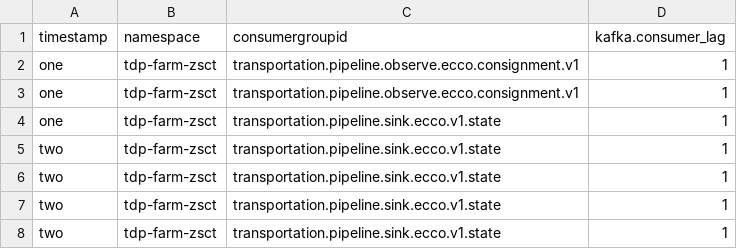
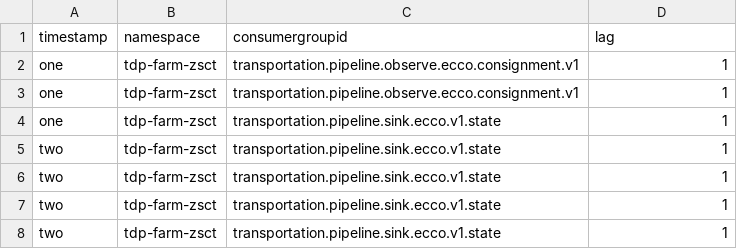
Before and after one commit to adabiala/vega, a CSV file: discover.csv, drawn as a sheet.

Commit message:
smallen titles again

```diff
--- a/discover.csv
+++ b/discover.csv
@@ -1,2 +1,2 @@
-timestamp,namespace,consumergroupid,kafka.consumer_lag
+timestamp,namespace,consumergroupid,lag
 one,tdp-farm-zsct,transportation.pipeline.observe.ecco.consignment.v1,1
```
